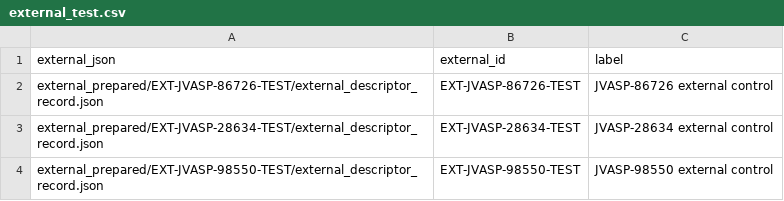
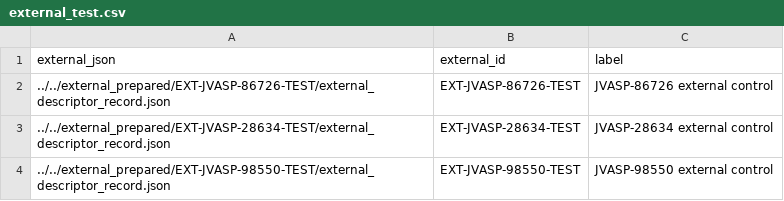
Before and after one commit to mjharkess/reference-neighbourhood-structural-context, a CSV file: examples/reproducibility/external_test.csv, drawn as a sheet.

Commit message:
Fix external reproduction input paths

```diff
--- a/examples/reproducibility/external_test.csv
+++ b/examples/reproducibility/external_test.csv
@@ -1,4 +1,4 @@
 external_json,external_id,label
-external_prepared/EXT-JVASP-86726-TEST/external_descriptor_record.json,EXT-JVASP-86726-TEST,JVASP-86726 external control
-external_prepared/EXT-JVASP-28634-TEST/external_descriptor_record.json,EXT-JVASP-28634-TEST,JVASP-28634 external control
-external_prepared/EXT-JVASP-98550-TEST/external_descriptor_record.json,EXT-JVASP-98550-TEST,JVASP-98550 external control
+../../external_prepared/EXT-JVASP-86726-TEST/external_descriptor_record.json,EXT-JVASP-86726-TEST,JVASP-86726 external control
+../../external_prepared/EXT-JVASP-28634-TEST/external_descriptor_record.json,EXT-JVASP-28634-TEST,JVASP-28634 external control
+../../external_prepared/EXT-JVASP-98550-TEST/external_descriptor_record.json,EXT-JVASP-98550-TEST,JVASP-98550 external control
```
